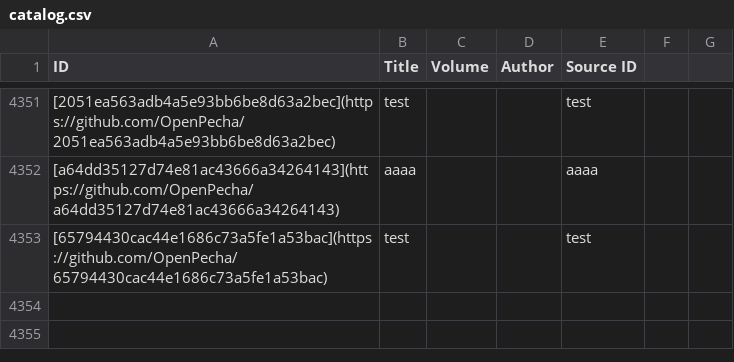
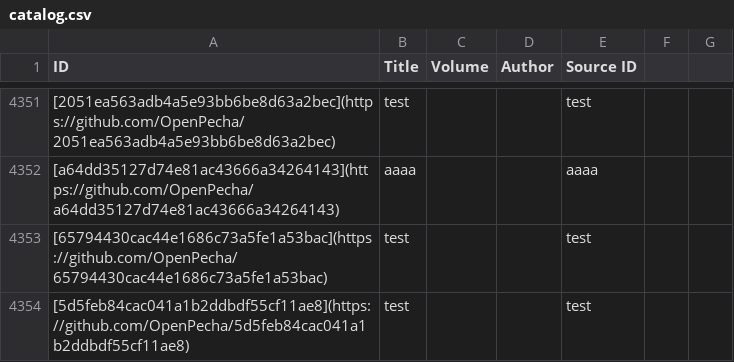
Before and after one commit to OpenPecha-Data/catalog, a CSV file: data/catalog.csv, drawn as a sheet; only a part is shown, gaps mark what is left out; the diff names each change by its address in the sheet, - before the commit and + after, or states it on an @@ line.

```diff
--- a/data/catalog.csv
+++ b/data/catalog.csv
+row 4354: [5d5feb84cac041a1b2ddbdf55cf11ae8](https://github.com/OpenPecha/5d5feb84cac041a1b2ddbdf55cf11ae8) | test |  |  | test
```
Also changed, not shown: 2 other files.
